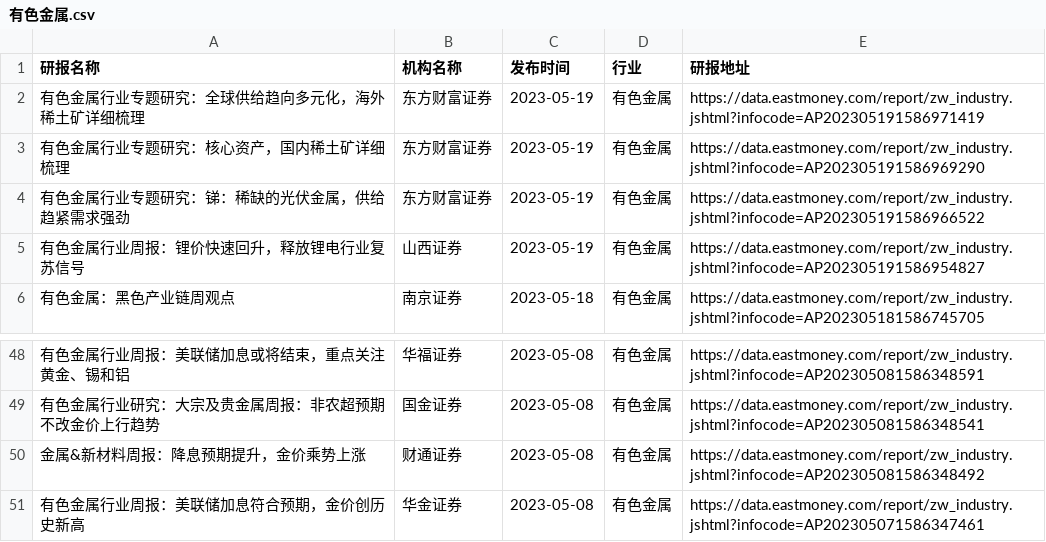
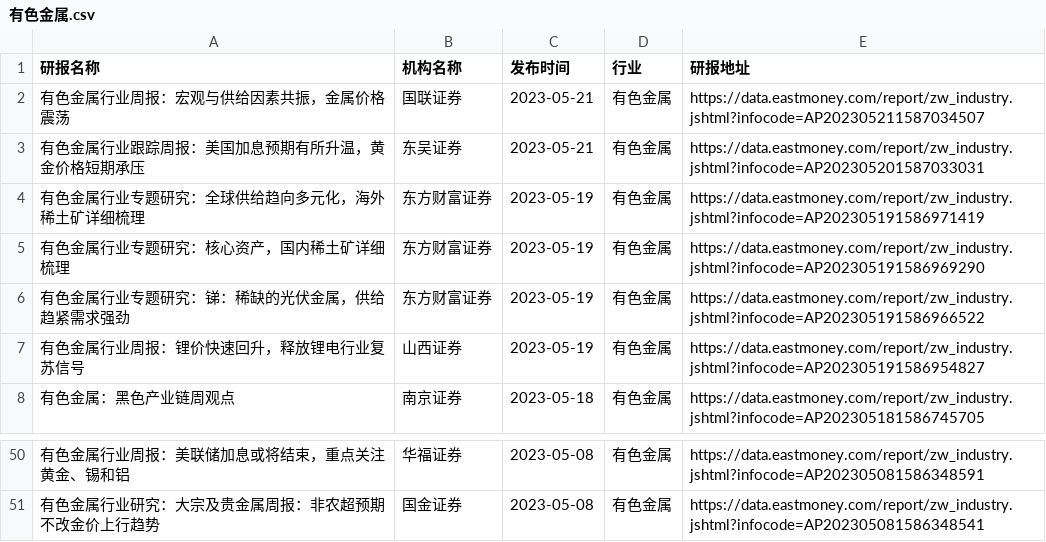
Before and after one commit to manymore13/eastmoney, a CSV file: gen/有色金属/有色金属.csv, drawn as a sheet; only a part is shown, gaps mark what is left out.

```diff
--- a/gen/有色金属/有色金属.csv
+++ b/gen/有色金属/有色金属.csv
@@ -1,2 +1,4 @@
 研报名称,机构名称,发布时间,行业,研报地址
+有色金属行业周报：宏观与供给因素共振，金属价格震荡,国联证券,2023-05-21,有色金属,https://data.eastmoney.com/report/zw_industry.jshtml?infocode=AP202305211587034507
+有色金属行业跟踪周报：美国加息预期有所升温，黄金价格短期承压,东吴证券,2023-05-21,有色金属,https://data.eastmoney.com/report/zw_industry.jshtml?infocode=AP202305201587033031
 有色金属行业专题研究：全球供给趋向多元化，海外稀土矿详细梳理,东方财富证券,2023-05-19,有色金属,https://data.eastmoney.com/report/zw_industry.jshtml?infocode=AP202305191586971419
@@ -49,3 +51 @@
 有色金属行业研究：大宗及贵金属周报：非农超预期不改金价上行趋势,国金证券,2023-05-08,有色金属,https://data.eastmoney.com/report/zw_industry.jshtml?infocode=AP202305081586348541
-金属&新材料周报：降息预期提升，金价乘势上涨,财通证券,2023-05-08,有色金属,https://data.eastmoney.com/report/zw_industry.jshtml?infocode=AP202305081586348492
-有色金属行业周报：美联储加息符合预期，金价创历史新高,华金证券,2023-05-08,有色金属,https://data.eastmoney.com/report/zw_industry.jshtml?infocode=AP202305071586347461
```
Also changed, not shown: gen/全行业/全行业.csv, gen/旅游酒店/旅游酒店.csv, 9 other files.
